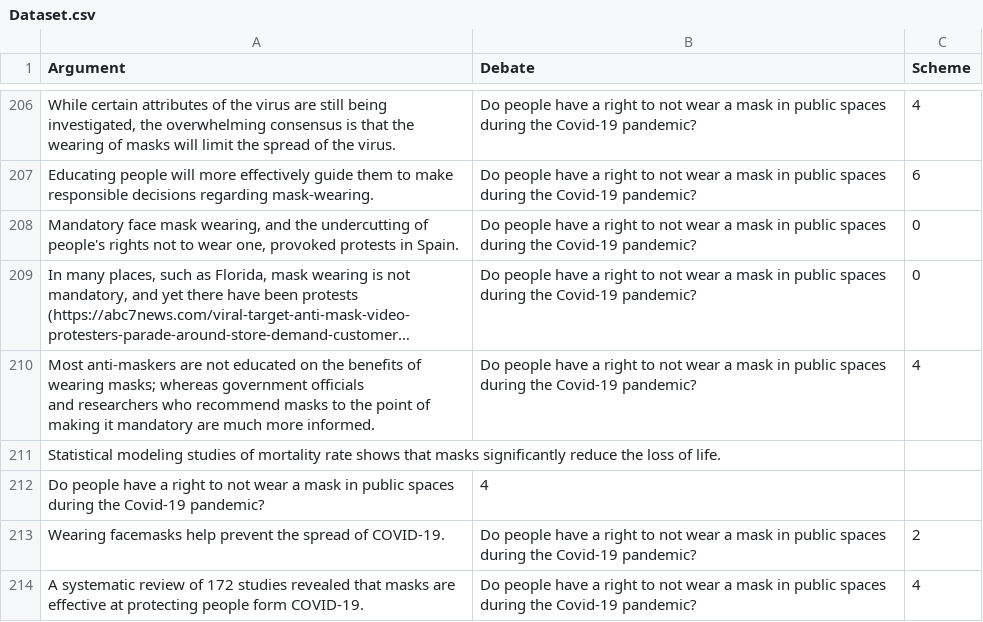
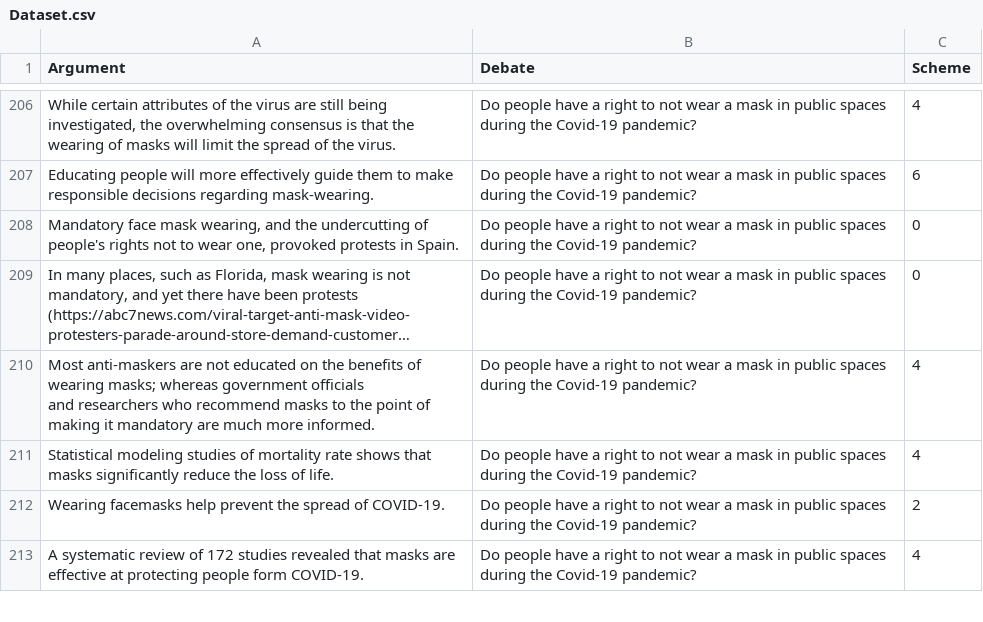
Before and after one commit to ElfiaBv/EthiX, a CSV file: Dataset.csv, drawn as a sheet; only a part is shown, gaps mark what is left out; long unchanged cells end in ….

Commit message:
Update Dataset.csv

```diff
--- a/Dataset.csv
+++ b/Dataset.csv
@@ -244,4 +244,3 @@ Educating people will more effectively guide them to make responsible decisions
 and researchers who recommend masks to the point of making it mandatory are much more informed.",Do people have a right to not wear a mask in public spaces during the Covid-19 pandemic?,4
-"Statistical modeling studies of mortality rate shows that masks significantly reduce the loss of life.",
-Do people have a right to not wear a mask in public spaces during the Covid-19 pandemic?,4
+"Statistical modeling studies of mortality rate shows that masks significantly reduce the loss of life.",Do people have a right to not wear a mask in public spaces during the Covid-19 pandemic?,4
 Wearing facemasks help prevent the spread of COVID-19.,Do people have a right to not wear a mask in public spaces during the Covid-19 pandemic?,2
```
